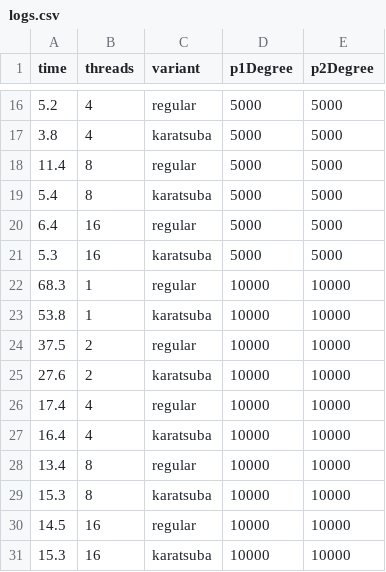
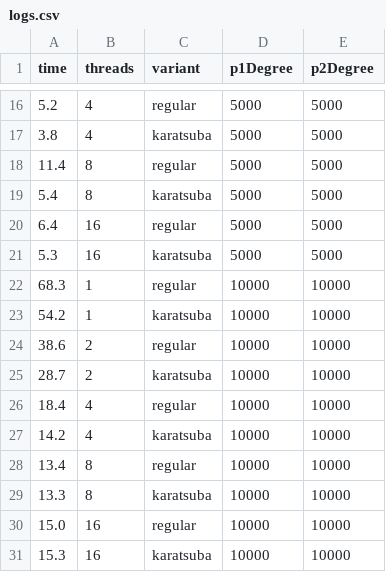
Before and after one commit to ComanacDragos/University, a CSV file: Semester 5/PDP/Lab5/data/logs.csv, drawn as a sheet; only a part is shown, gaps mark what is left out.

```diff
--- a/Semester 5/PDP/Lab5/data/logs.csv
+++ b/Semester 5/PDP/Lab5/data/logs.csv
@@ -22,10 +22,10 @@ time,threads,variant,p1Degree,p2Degree
 68.3,1,regular,10000,10000
-53.8,1,karatsuba,10000,10000
-37.5,2,regular,10000,10000
-27.6,2,karatsuba,10000,10000
-17.4,4,regular,10000,10000
-16.4,4,karatsuba,10000,10000
+54.2,1,karatsuba,10000,10000
+38.6,2,regular,10000,10000
+28.7,2,karatsuba,10000,10000
+18.4,4,regular,10000,10000
+14.2,4,karatsuba,10000,10000
 13.4,8,regular,10000,10000
-15.3,8,karatsuba,10000,10000
-14.5,16,regular,10000,10000
+13.3,8,karatsuba,10000,10000
+15.0,16,regular,10000,10000
 15.3,16,karatsuba,10000,10000
```
Also changed, not shown: 3 other files.
